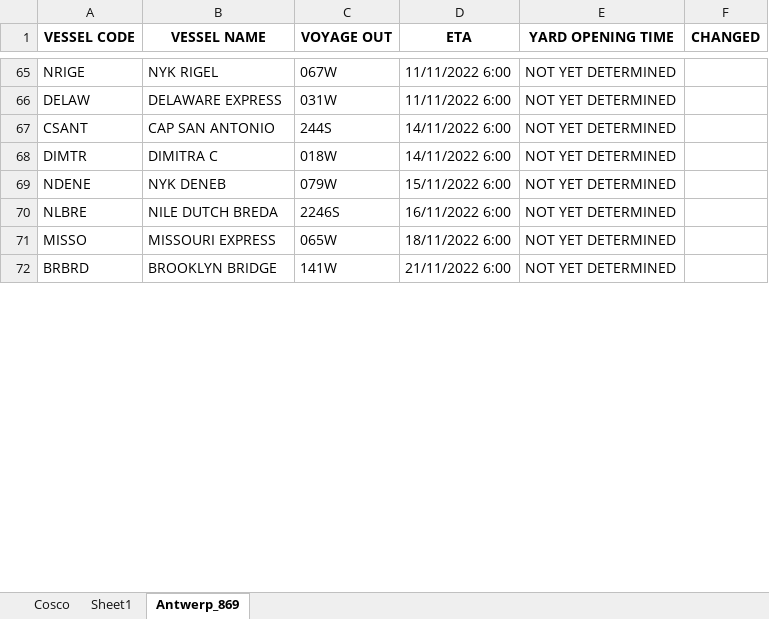
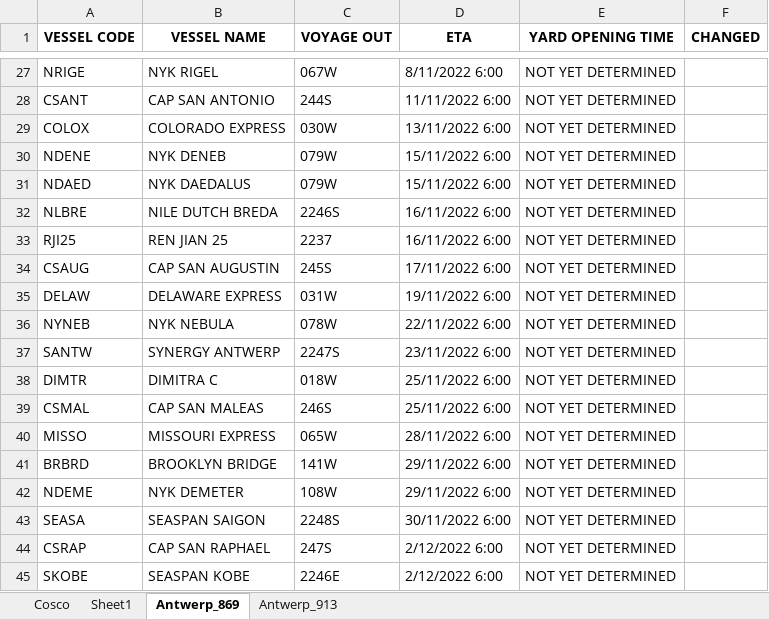
Before and after one commit to akhilesh11686/Projects, an Excel workbook: Ops Assist/Terminal_web_Extraction/Terminals_Data.xlsx, sheet Antwerp_869, drawn as a sheet; only a part is shown, gaps mark what is left out; values as stored, in another font and other column widths than the file's, no borders; removed rows and columns are numbered as before the commit, all else as after; the diff covers the shown part only; the diff names each change by its address in the sheet, - before the commit and + after, or states it on an @@ line.

```diff
--- a/Ops Assist/Terminal_web_Extraction/Terminals_Data.xlsx (sheet Antwerp_869)
+++ b/Ops Assist/Terminal_web_Extraction/Terminals_Data.xlsx (sheet Antwerp_869)
+sheet tab: Antwerp_913
-D27 (ETA): 11/11/2022 6:00
+D27 (ETA): 8/11/2022 6:00
-row 66: DELAW | DELAWARE EXPRESS | 031W | 11/11/2022 6:00 | NOT YET DETERMINED
-D28 (ETA): 14/11/2022 6:00
+D28 (ETA): 11/11/2022 6:00
-row 68: DIMTR | DIMITRA C | 018W | 14/11/2022 6:00 | NOT YET DETERMINED
+row 29: COLOX | COLORADO EXPRESS | 030W | 13/11/2022 6:00 | NOT YET DETERMINED
+row 31: NDAED | NYK DAEDALUS | 079W | 15/11/2022 6:00 | NOT YET DETERMINED
+row 33: RJI25 | REN JIAN 25 | 2237 | 16/11/2022 6:00 | NOT YET DETERMINED
+row 34: CSAUG | CAP SAN AUGUSTIN | 245S | 17/11/2022 6:00 | NOT YET DETERMINED
+row 35: DELAW | DELAWARE EXPRESS | 031W | 19/11/2022 6:00 | NOT YET DETERMINED
+row 36: NYNEB | NYK NEBULA | 078W | 22/11/2022 6:00 | NOT YET DETERMINED
+row 37: SANTW | SYNERGY ANTWERP | 2247S | 23/11/2022 6:00 | NOT YET DETERMINED
+row 38: DIMTR | DIMITRA C | 018W | 25/11/2022 6:00 | NOT YET DETERMINED
+row 39: CSMAL | CAP SAN MALEAS | 246S | 25/11/2022 6:00 | NOT YET DETERMINED
-D40 (ETA): 18/11/2022 6:00
+D40 (ETA): 28/11/2022 6:00
-D41 (ETA): 21/11/2022 6:00
+D41 (ETA): 29/11/2022 6:00
+row 42: NDEME | NYK DEMETER | 108W | 29/11/2022 6:00 | NOT YET DETERMINED
+row 43: SEASA | SEASPAN SAIGON | 2248S | 30/11/2022 6:00 | NOT YET DETERMINED
+row 44: CSRAP | CAP SAN RAPHAEL | 247S | 2/12/2022 6:00 | NOT YET DETERMINED
+row 45: SKOBE | SEASPAN KOBE | 2246E | 2/12/2022 6:00 | NOT YET DETERMINED
```
Also changed, not shown: 52 added rows, 52 removed rows and 14 edited cells elsewhere in this sheet, Ops Assist/Terminal_web_Extraction/Operator wise vessel details.xlsx, Ops Assist/Terminal_web_Extraction/Partener_Vessels.xlsx, 1 other file.
